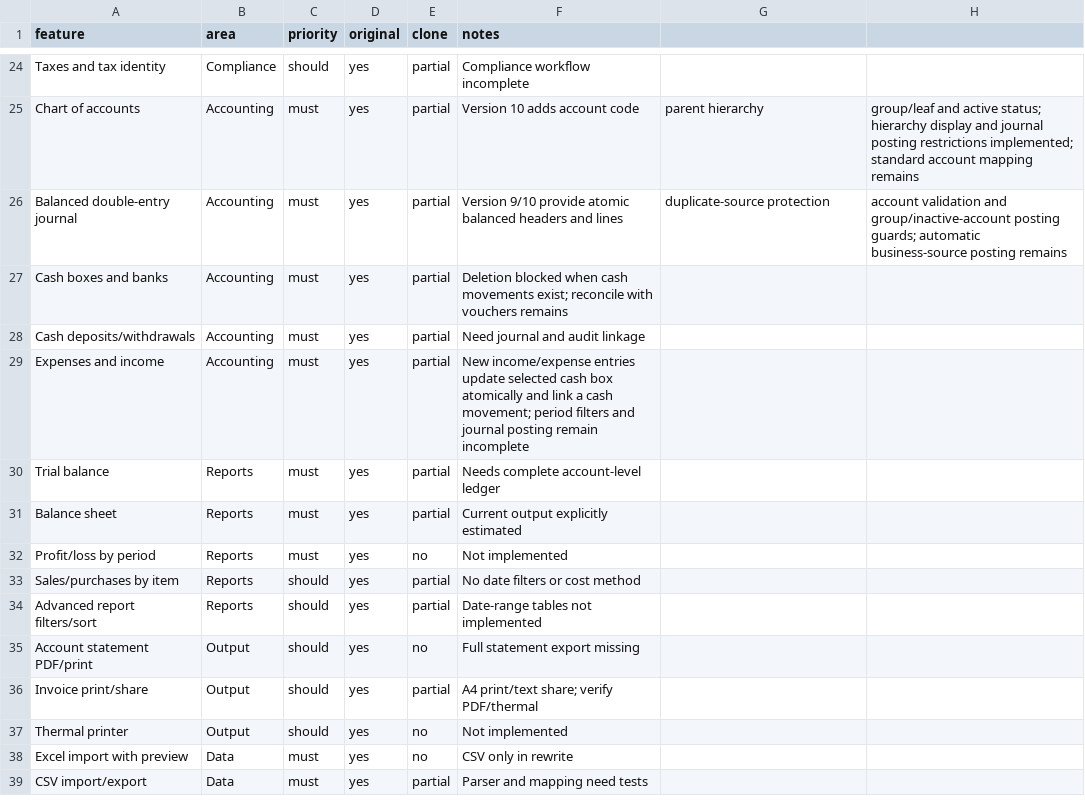
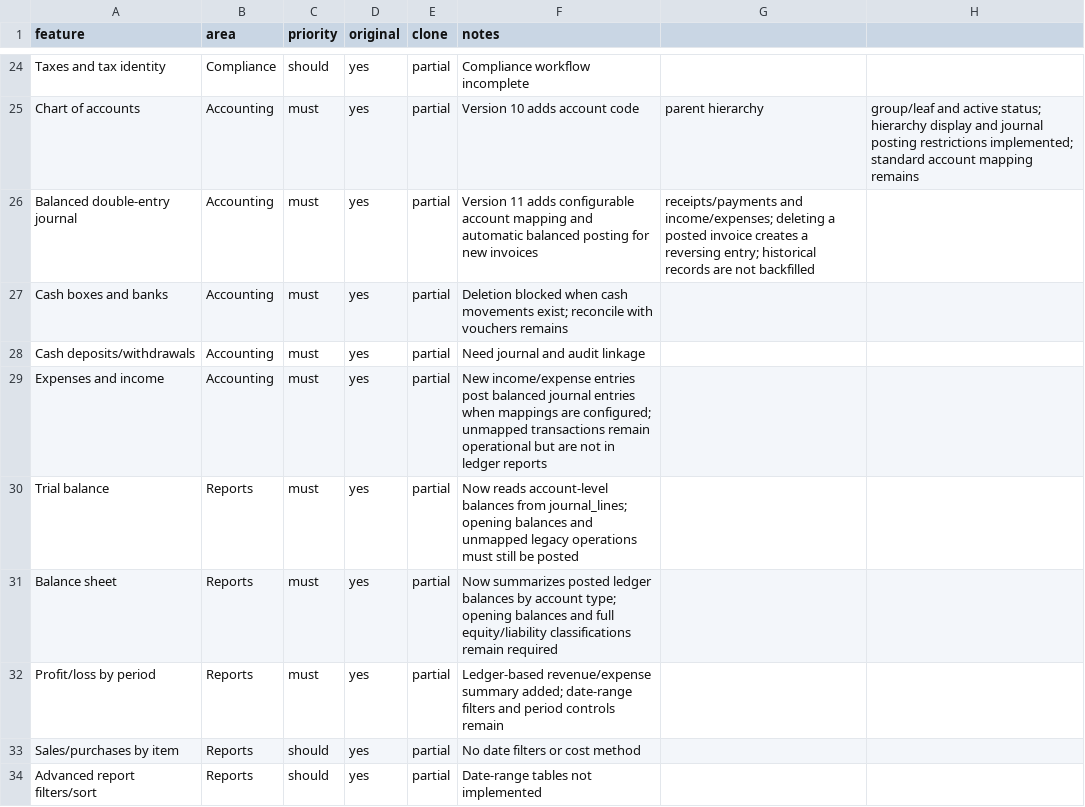
Before and after one commit to hlab37850-jpg/Rebuilt-App, a CSV file: replica/features.csv, drawn as a sheet; only a part is shown, gaps mark what is left out; the shorter side is filled out with more unchanged rows.

Commit message:
feat: add automatic journal posting and ledger-based financial reports

```diff
--- a/replica/features.csv
+++ b/replica/features.csv
@@ -25,9 +25,9 @@ Taxes and tax identity,Compliance,should,yes,partial,Compliance workflow incompl
 Chart of accounts,Accounting,must,yes,partial,Version 10 adds account code, parent hierarchy, group/leaf and active status; hierarchy display and journal posting restrictions implemented; standard account mapping remains
-Balanced double-entry journal,Accounting,must,yes,partial,Version 9/10 provide atomic balanced headers and lines, duplicate-source protection, account validation and group/inactive-account posting guards; automatic business-source posting remains
+Balanced double-entry journal,Accounting,must,yes,partial,Version 11 adds configurable account mapping and automatic balanced posting for new invoices, receipts/payments and income/expenses; deleting a posted invoice creates a reversing entry; historical records are not backfilled
 Cash boxes and banks,Accounting,must,yes,partial,Deletion blocked when cash movements exist; reconcile with vouchers remains
 Cash deposits/withdrawals,Accounting,must,yes,partial,Need journal and audit linkage
-Expenses and income,Accounting,must,yes,partial,New income/expense entries update selected cash box atomically and link a cash movement; period filters and journal posting remain incomplete
-Trial balance,Reports,must,yes,partial,Needs complete account-level ledger
-Balance sheet,Reports,must,yes,partial,Current output explicitly estimated
-Profit/loss by period,Reports,must,yes,no,Not implemented
+Expenses and income,Accounting,must,yes,partial,New income/expense entries post balanced journal entries when mappings are configured; unmapped transactions remain operational but are not in ledger reports
+Trial balance,Reports,must,yes,partial,Now reads account-level balances from journal_lines; opening balances and unmapped legacy operations must still be posted
+Balance sheet,Reports,must,yes,partial,Now summarizes posted ledger balances by account type; opening balances and full equity/liability classifications remain required
+Profit/loss by period,Reports,must,yes,partial,Ledger-based revenue/expense summary added; date-range filters and period controls remain
 Sales/purchases by item,Reports,should,yes,partial,No date filters or cost method
```
Also changed, not shown: 3 other files.
